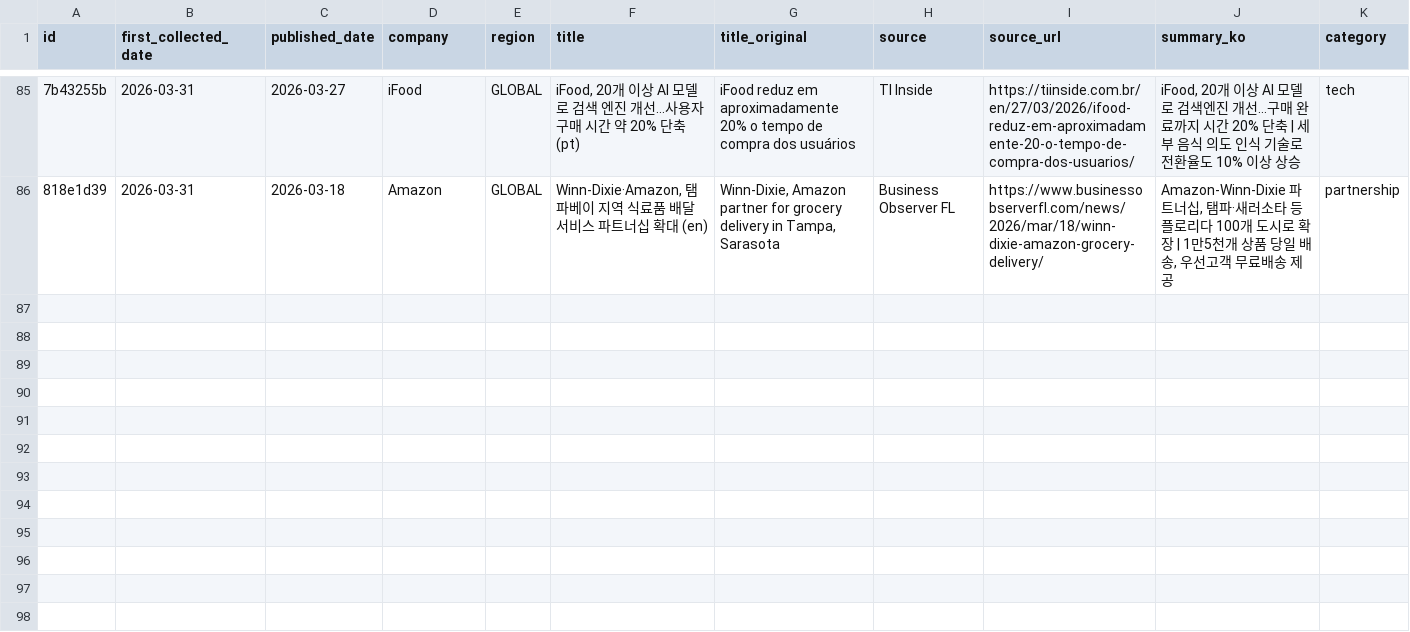
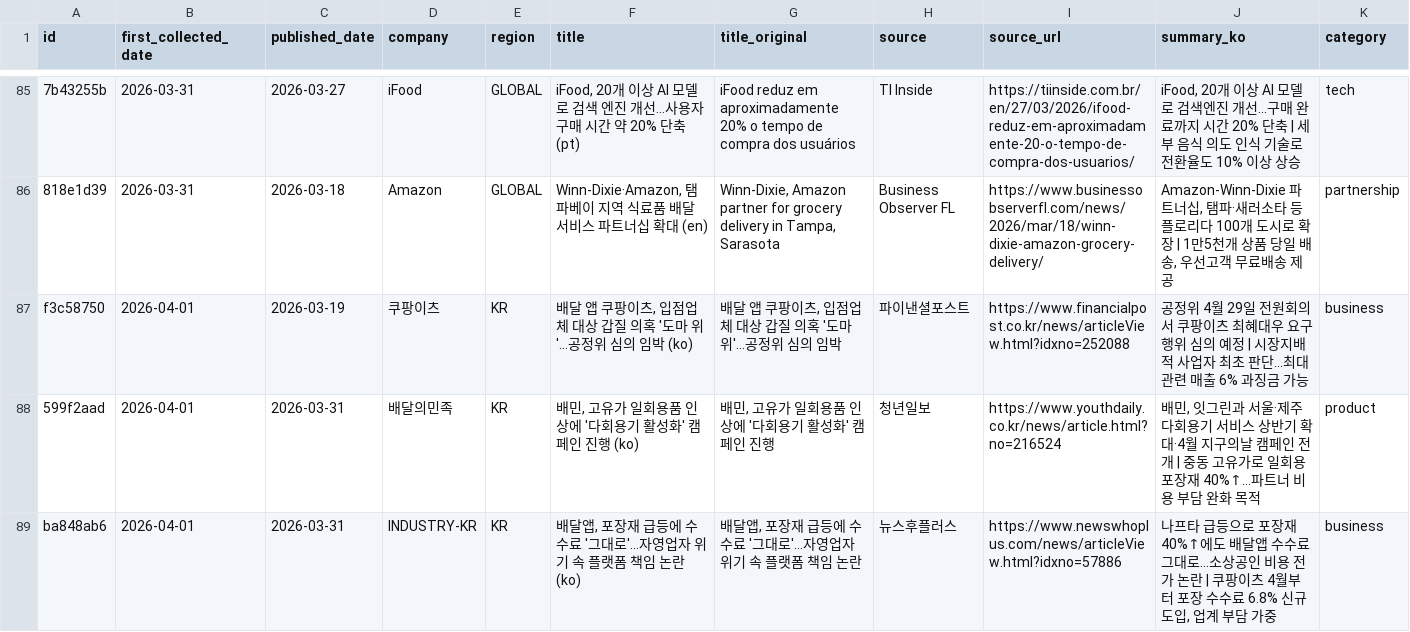
Before and after one commit to mafleur/baemin-product-insight-news-scraping, a CSV file: food_news_db.csv, drawn as a sheet; only a part is shown, gaps mark what is left out; rows hold the shown columns only; the diff covers the shown part only; the diff names each change by its address in the sheet, - before the commit and + after, or states it on an @@ line.

```diff
--- a/food_news_db.csv
+++ b/food_news_db.csv
+row 87: f3c58750 | 2026-04-01 | 2026-03-19 | 쿠팡이츠 | KR | 배달 앱 쿠팡이츠, 입점업체 대상 갑질 의혹 '도마 위'…공정위 심의 임박 (ko) | 배달 앱 쿠팡이츠, 입점업체 대상 갑질 의혹 '도마 위'…공정위 심의 임박 | 파이낸셜포스트 | https://www.financialpost.co.kr/news/articleView.html?idxno=252088 | 공정위 4월 29일 전원회의서 쿠팡이츠 최혜대우 요구 행위 심의 예정 | 시장지배적 사업자 최초 판단…최대 관련 매출 6% 과징금 가능 | business
+row 88: 599f2aad | 2026-04-01 | 2026-03-31 | 배달의민족 | KR | 배민, 고유가 일회용품 인상에 '다회용기 활성화' 캠페인 진행 (ko) | 배민, 고유가 일회용품 인상에 '다회용기 활성화' 캠페인 진행 | 청년일보 | https://www.youthdaily.co.kr/news/article.html?no=216524 | 배민, 잇그린과 서울·제주 다회용기 서비스 상반기 확대·4월 지구의날 캠페인 전개 | 중동 고유가로 일회용 포장재 40%↑…파트너 비용 부담 완화 목적 | product
+row 89: ba848ab6 | 2026-04-01 | 2026-03-31 | INDUSTRY-KR | KR | 배달앱, 포장재 급등에 수수료 '그대로'…자영업자 위기 속 플랫폼 책임 논란 (ko) | 배달앱, 포장재 급등에 수수료 '그대로'…자영업자 위기 속 플랫폼 책임 논란 | 뉴스후플러스 | https://www.newswhoplus.com/news/articleView.html?idxno=57886 | 나프타 급등으로 포장재 40%↑에도 배달앱 수수료 그대로…소상공인 비용 전가 논란 | 쿠팡이츠 4월부터 포장 수수료 6.8% 신규 도입, 업계 부담 가중 | business
```
Also changed, not shown: 3 added rows elsewhere in this file.
